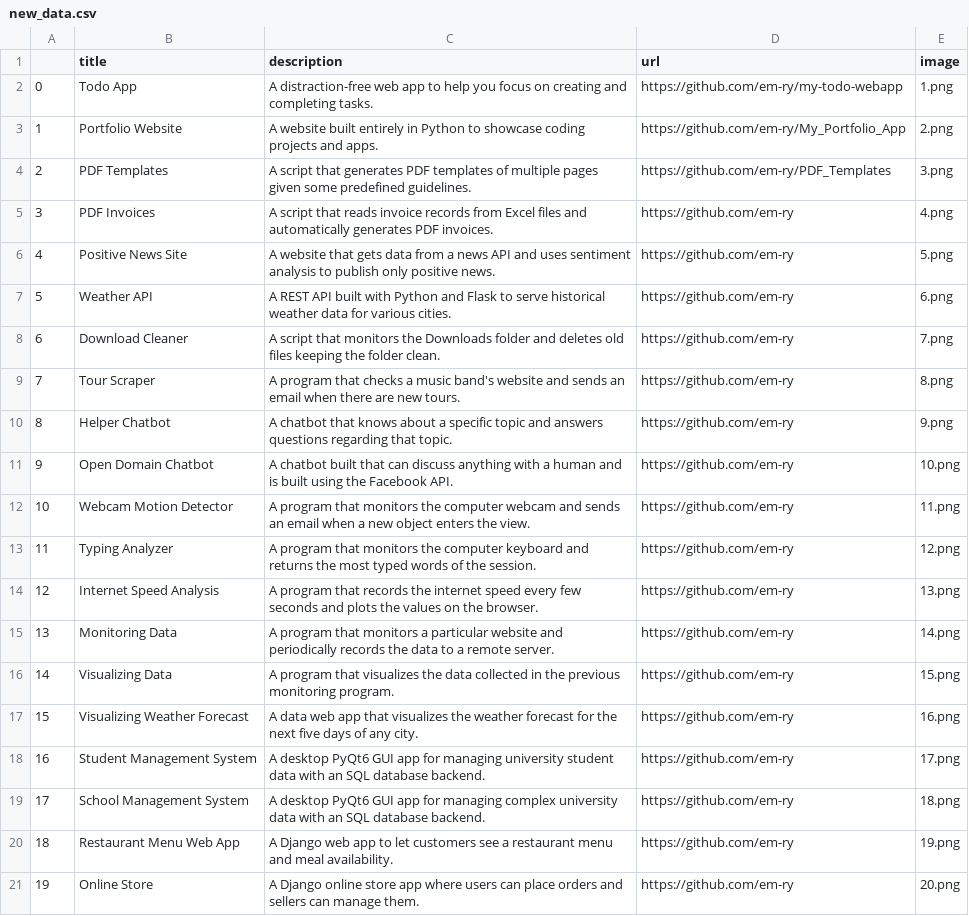
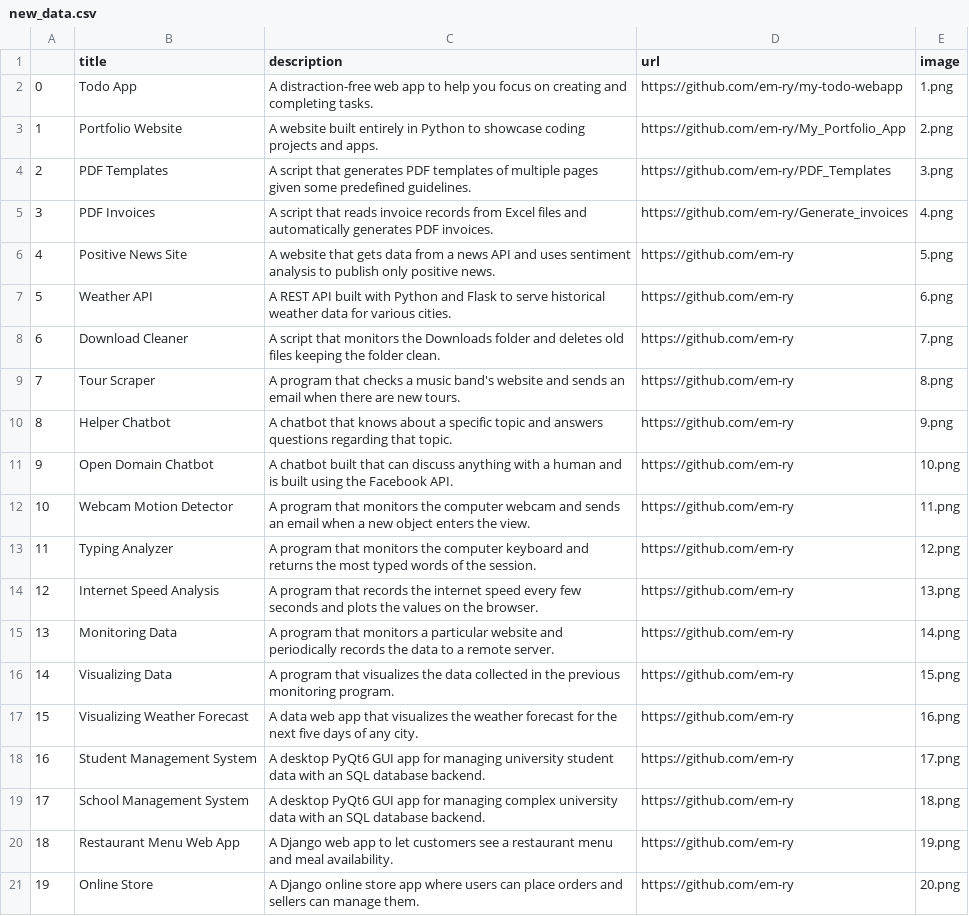
Before and after one commit to em-ry/My_Portfolio_App, a CSV file: new_data.csv, drawn as a sheet.

Commit message:
Edit and hardcode url for pdf invoices app in new_data.csv

```diff
--- a/new_data.csv
+++ b/new_data.csv
@@ -4,3 +4,3 @@
 2,PDF Templates,A script that generates PDF templates of multiple pages given some predefined guidelines.,https://github.com/em-ry/PDF_Templates,3.png
-3,PDF Invoices,A script that reads invoice records from Excel files and automatically generates PDF invoices.,https://github.com/em-ry,4.png
+3,PDF Invoices,A script that reads invoice records from Excel files and automatically generates PDF invoices.,https://github.com/em-ry/Generate_invoices,4.png
 4,Positive News Site,A website that gets data from a news API and uses sentiment analysis to publish only positive news.,https://github.com/em-ry,5.png
```
